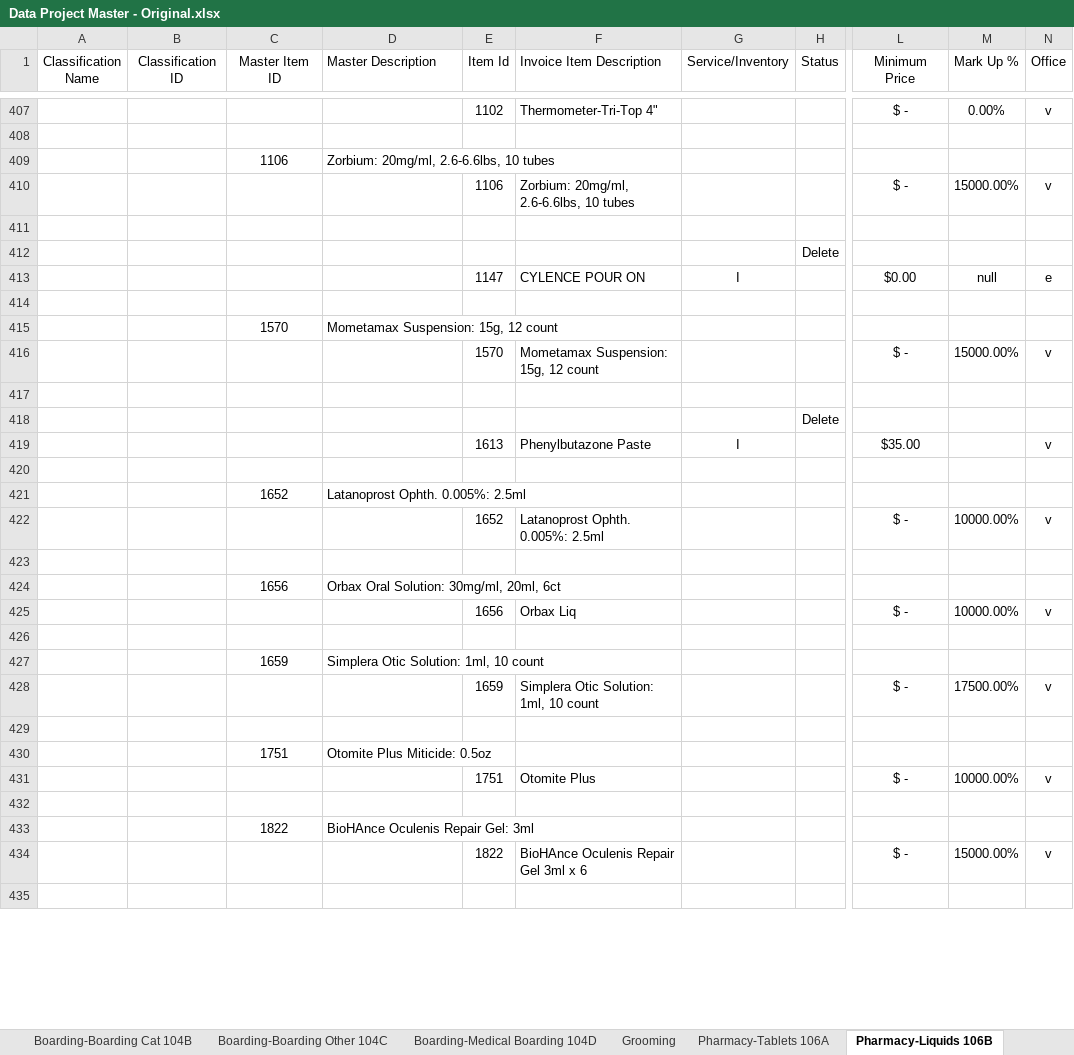
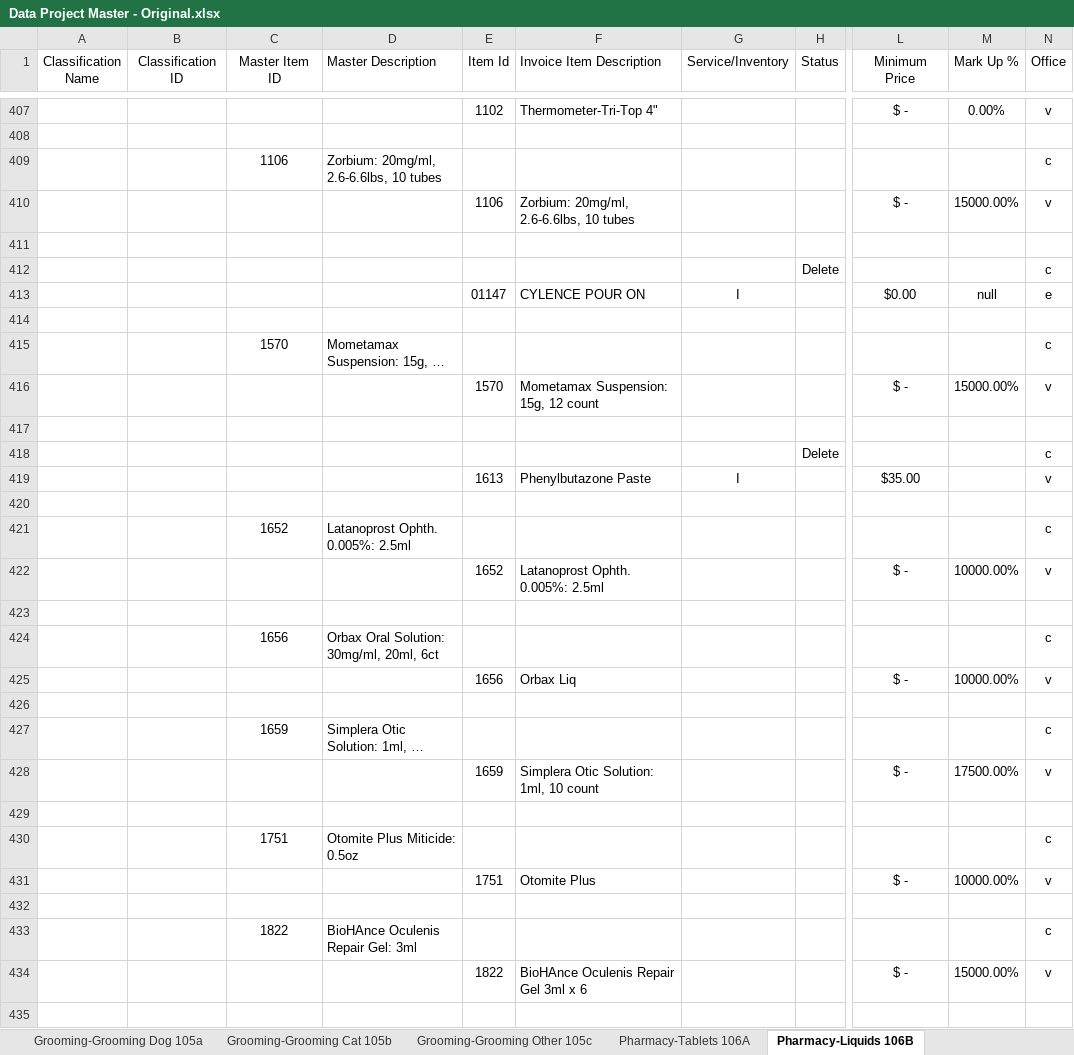
Before and after one commit to ajelinek/civa-inventory-merger, an Excel workbook: scripts/Data Project Master - Original.xlsx, sheet Pharmacy-Liquids 106B, drawn as a sheet; only a part is shown, gaps mark what is left out; long unchanged cells end in …; values as stored, in another font and other column widths than the file's, no borders; the diff covers the shown part only; the diff names each change by its address in the sheet, - before the commit and + after, or states it on an @@ line.

```diff
--- a/scripts/Data Project Master - Original.xlsx (sheet Pharmacy-Liquids 106B)
+++ b/scripts/Data Project Master - Original.xlsx (sheet Pharmacy-Liquids 106B)
-sheet tab: Grooming
+sheet tab: Grooming-Grooming Other 105c
+sheet tab: Grooming-Grooming Dog 105a
+sheet tab: Grooming-Grooming Cat 105b
-N409 (Office): (empty)
+N409 (Office): c
-N412 (Office): (empty)
+N412 (Office): c
-E413 (Item Id): 1147
+E413 (Item Id): 01147
-N415 (Office): (empty)
+N415 (Office): c
-N418 (Office): (empty)
+N418 (Office): c
-N421 (Office): (empty)
+N421 (Office): c
-N424 (Office): (empty)
+N424 (Office): c
-N427 (Office): (empty)
+N427 (Office): c
-N430 (Office): (empty)
+N430 (Office): c
-N433 (Office): (empty)
+N433 (Office): c
```
Also changed, not shown: 165 edited cells elsewhere in this sheet, sheet Parasiticides-107a, sheet Grooming-Grooming Other 105c, sheet Miscellaneous-111a, sheet Prescription Diets-Hills 113a, sheet Imaging-114a, sheet Hospitalization-117d, 35 more sheets, other sheet tabs, 13 other files.
